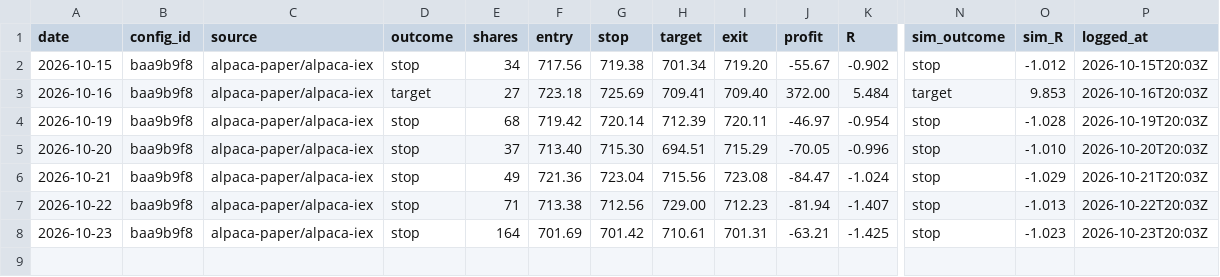
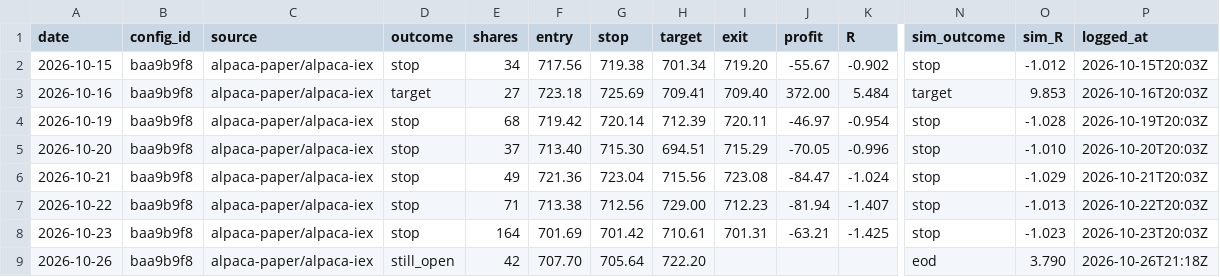
Before and after one commit to jlee056/orb-bot, a CSV file: paper/alpaca_trades_orb5.csv, drawn as a sheet; only a part is shown, gaps mark what is left out; rows hold the shown columns only; the diff names each change by its address in the sheet, - before the commit and + after, or states it on an @@ line.

```diff
--- a/paper/alpaca_trades_orb5.csv
+++ b/paper/alpaca_trades_orb5.csv
+row 9: 2026-10-26 | baa9b9f8 | alpaca-paper/alpaca-iex | still_open | 42 | 707.70 | 705.64 | 722.20 |  |  |  | eod | 3.790 | 2026-10-26T21:18Z
```
Also changed, not shown: paper/alpaca_trades.csv, paper/alpaca_trades_both60.csv, 2 other files.
